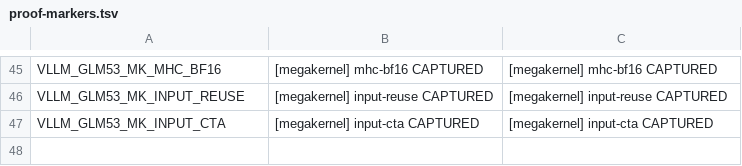
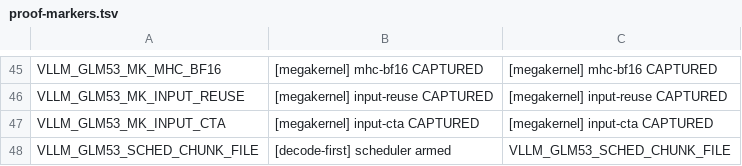
Before and after one commit to choiceoh/stkernel, a TSV file: bench/proof-markers.tsv, drawn as a sheet; only a part is shown, gaps mark what is left out; the diff names each change by its address in the sheet, - before the commit and + after, or states it on an @@ line.

```diff
--- a/bench/proof-markers.tsv
+++ b/bench/proof-markers.tsv
+row 48: VLLM_GLM53_SCHED_CHUNK_FILE | [decode-first] scheduler armed | VLLM_GLM53_SCHED_CHUNK_FILE
```
Also changed, not shown: 7 other files.
